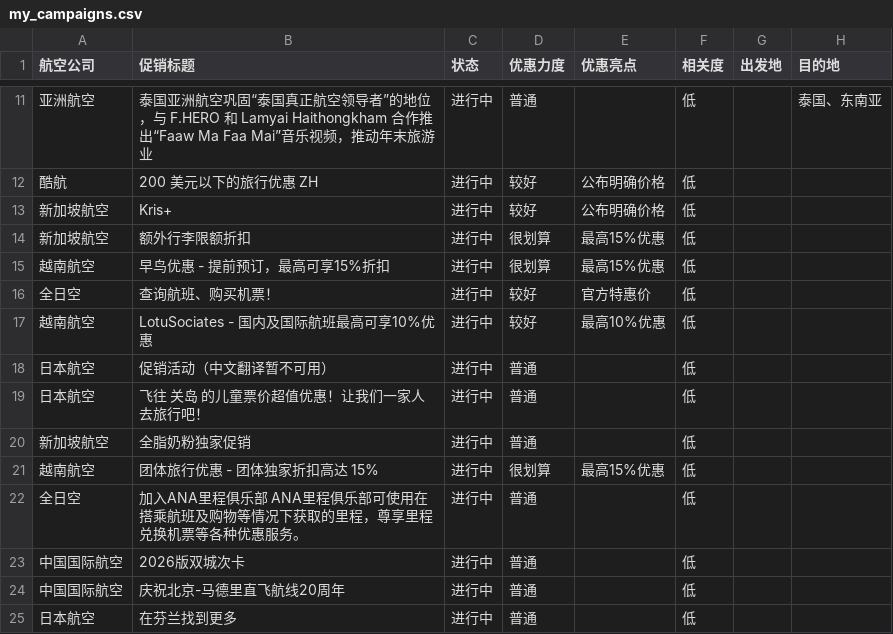
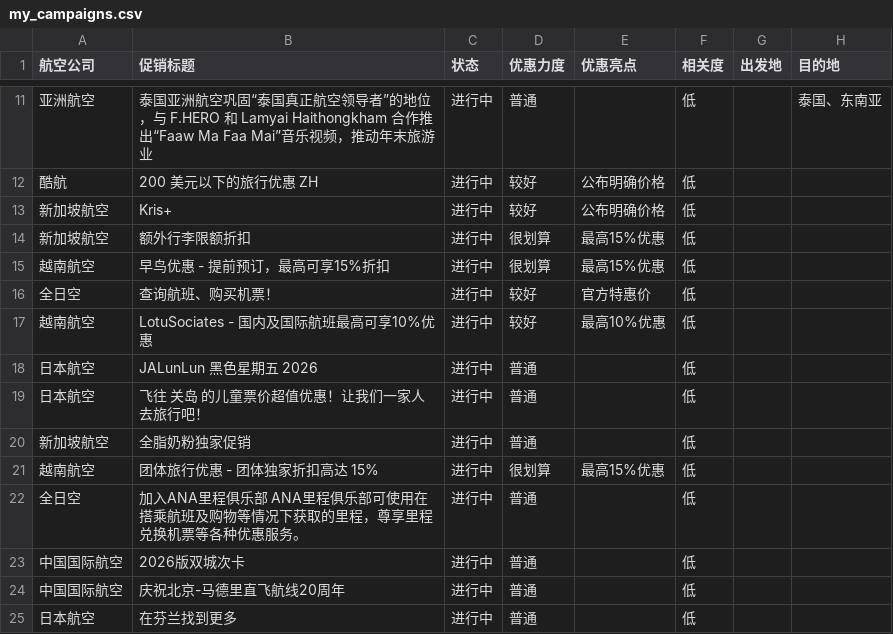
Before and after one commit to ruoxueqaq-gif/air-campaign-monitor, a CSV file: 01-CSV/02_正常/my_campaigns.csv, drawn as a sheet; only a part is shown, gaps mark what is left out; the diff names each change by its address in the sheet, - before the commit and + after, or states it on an @@ line.

```diff
--- a/01-CSV/02_正常/my_campaigns.csv
+++ b/01-CSV/02_正常/my_campaigns.csv
-B18 (促销标题): 促销活动（中文翻译暂不可用）
+B18 (促销标题): JALunLun 黑色星期五 2026
```
Also changed, not shown: 2 other files.
